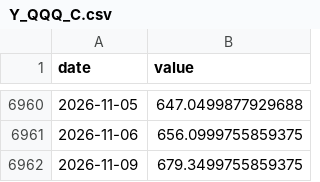
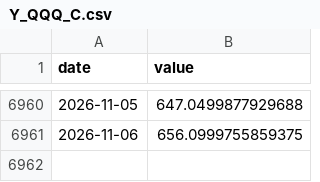
Before and after one commit to achl0902-web/back-testing, a CSV file: qld/data/macro/Y_QQQ_C.csv, drawn as a sheet; only a part is shown, gaps mark what is left out; the diff names each change by its address in the sheet, - before the commit and + after, or states it on an @@ line.

```diff
--- a/qld/data/macro/Y_QQQ_C.csv
+++ b/qld/data/macro/Y_QQQ_C.csv
-row 6962: 2026-11-09 | 679.3499755859375
```
Also changed, not shown: qld/data/macro/Y_QQQ.csv, qld/data/macro/Y_SPY.csv, 19 other files.
